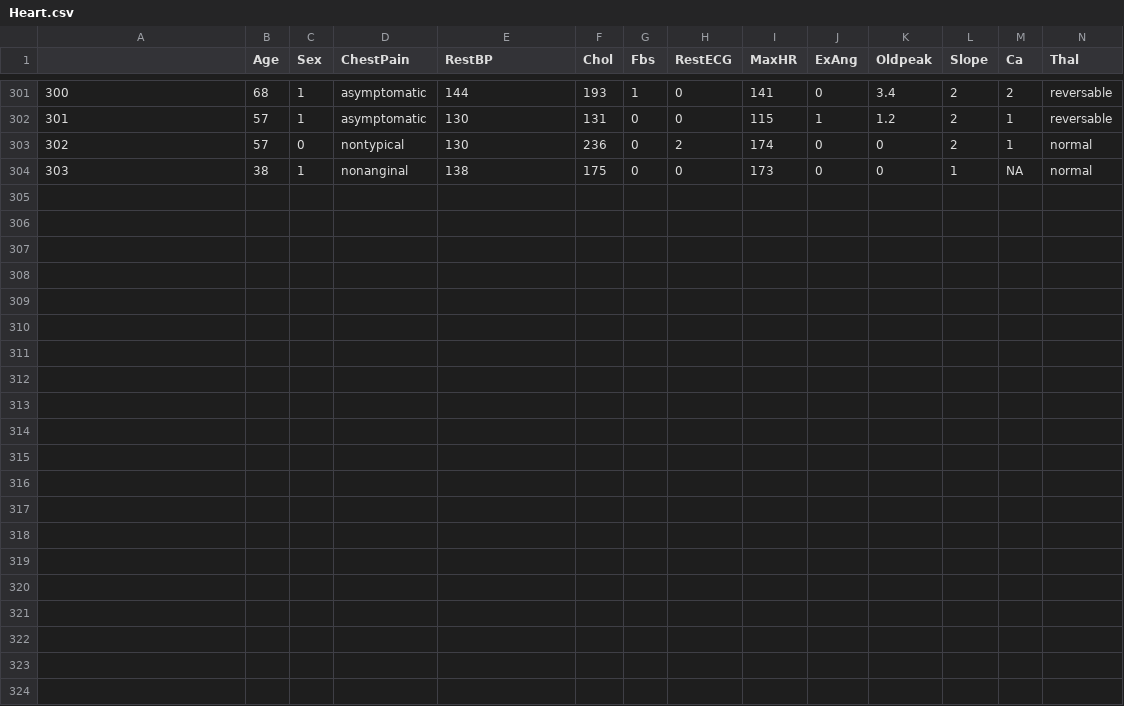
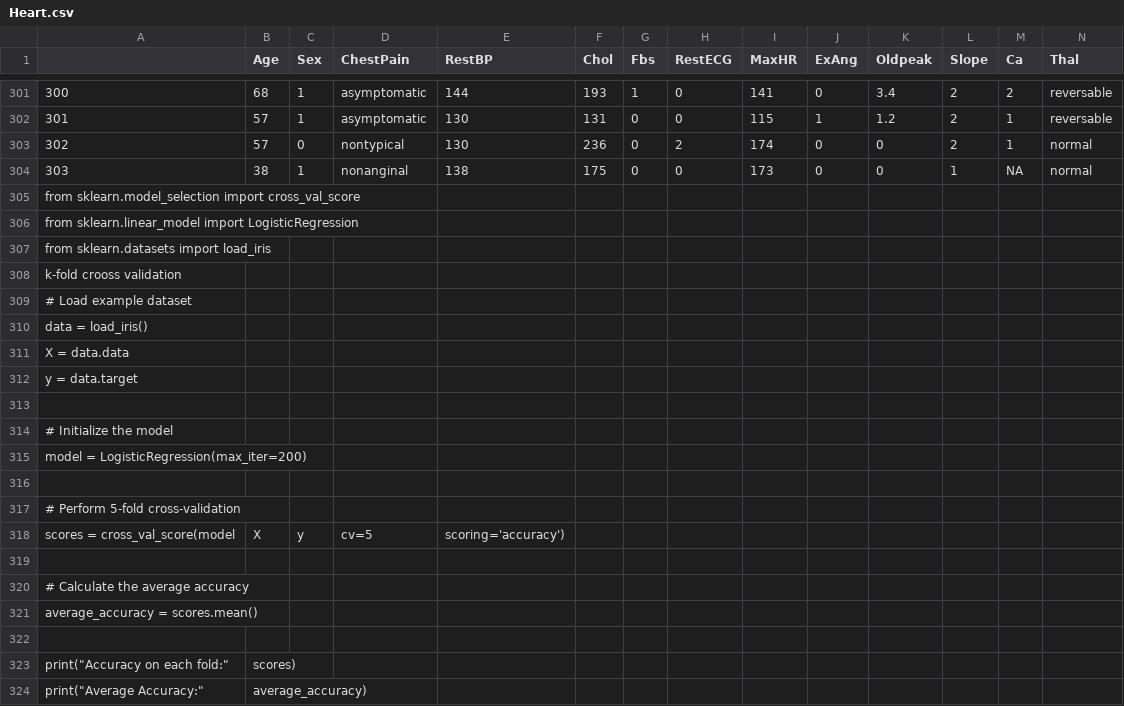
Before and after one commit to PranitaPatil24/mission-pyroscan, a CSV file: Heart.csv, drawn as a sheet; only a part is shown, gaps mark what is left out; rows hold the shown columns only; the diff names each change by its address in the sheet, - before the commit and + after, or states it on an @@ line.

Commit message:
Update Heart.csv

```diff
--- a/Heart.csv
+++ b/Heart.csv
+row 305: from sklearn.model_selection import cross_val_score
+row 306: from sklearn.linear_model import LogisticRegression
+row 307: from sklearn.datasets import load_iris
+row 308: k-fold crooss validation
+row 309: # Load example dataset
+row 310: data = load_iris()
+row 311: X = data.data
+row 312: y = data.target
+row 313: (empty)
+row 314: # Initialize the model
+row 315: model = LogisticRegression(max_iter=200)
+row 316: (empty)
+row 317: # Perform 5-fold cross-validation
+row 318: scores = cross_val_score(model | X | y | cv=5 | scoring='accuracy')
+row 319: (empty)
+row 320: # Calculate the average accuracy
+row 321: average_accuracy = scores.mean()
+row 322: (empty)
+row 323: print("Accuracy on each fold:" | scores)
+row 324: print("Average Accuracy:" | average_accuracy)
```
